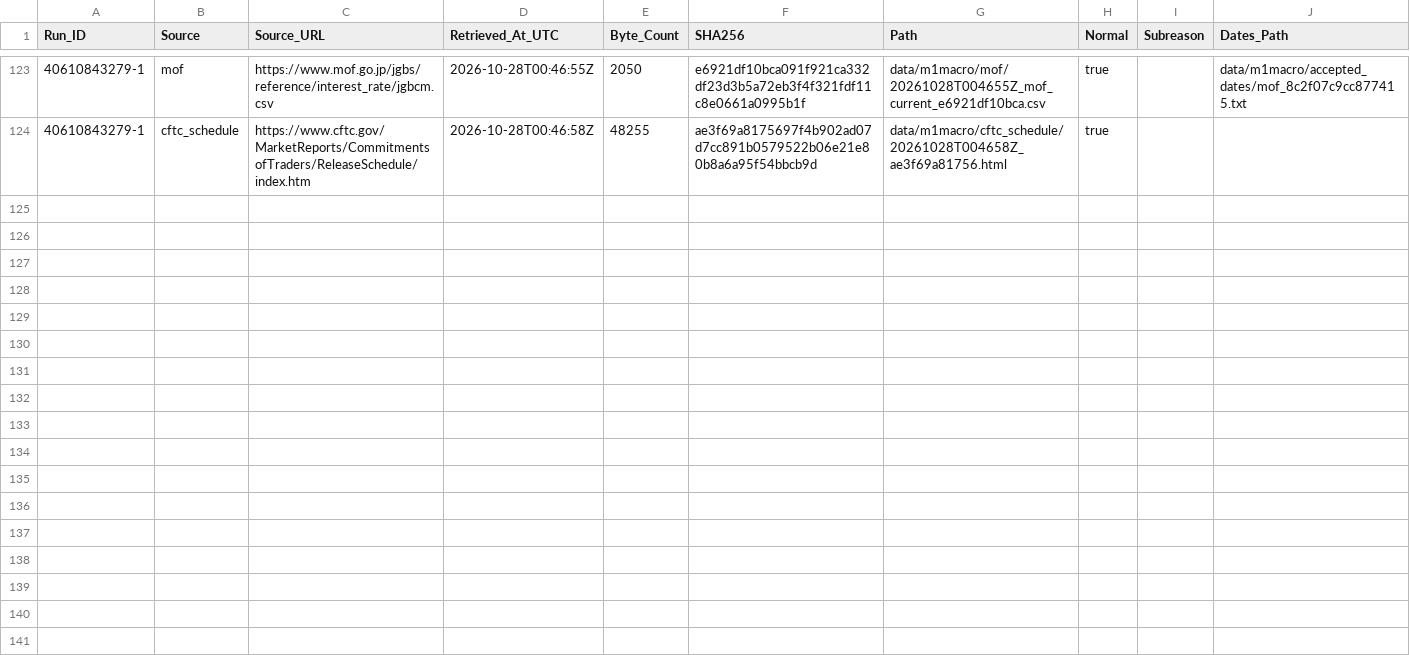
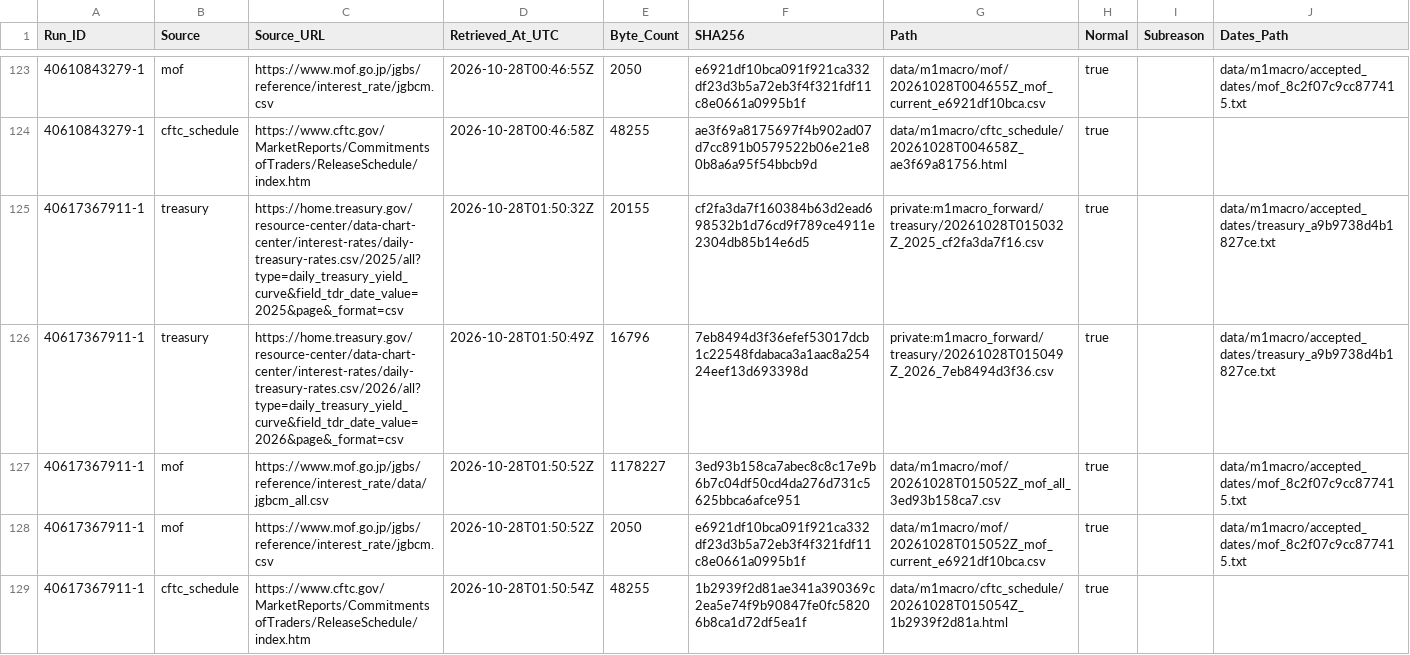
Before and after one commit to junsato1001-ops/-fx-forward-ledger, a CSV file: data/m1macro/source_fetches.csv, drawn as a sheet; only a part is shown, gaps mark what is left out; the diff names each change by its address in the sheet, - before the commit and + after, or states it on an @@ line.

```diff
--- a/data/m1macro/source_fetches.csv
+++ b/data/m1macro/source_fetches.csv
+row 125: 40617367911-1 | treasury | https://home.treasury.gov/resource-center/data-chart-center/interest-rates/daily-treasury-rates.csv/2025/all?type=daily_treasury_yield_curve&field_tdr_date_value=2025&page&_format=csv | 2026-10-28T01:50:32Z | 20155 | cf2fa3da7f160384b63d2ead698532b1d76cd9f789ce4911e2304db85b14e6d5 | private:m1macro_forward/treasury/20261028T015032Z_2025_cf2fa3da7f16.csv | true |  | data/m1macro/accepted_dates/treasury_a9b9738d4b1827ce.txt
+row 126: 40617367911-1 | treasury | https://home.treasury.gov/resource-center/data-chart-center/interest-rates/daily-treasury-rates.csv/2026/all?type=daily_treasury_yield_curve&field_tdr_date_value=2026&page&_format=csv | 2026-10-28T01:50:49Z | 16796 | 7eb8494d3f36efef53017dcb1c22548fdabaca3a1aac8a25424eef13d693398d | private:m1macro_forward/treasury/20261028T015049Z_2026_7eb8494d3f36.csv | true |  | data/m1macro/accepted_dates/treasury_a9b9738d4b1827ce.txt
+row 127: 40617367911-1 | mof | https://www.mof.go.jp/jgbs/reference/interest_rate/data/jgbcm_all.csv | 2026-10-28T01:50:52Z | 1178227 | 3ed93b158ca7abec8c8c17e9b6b7c04df50cd4da276d731c5625bbca6afce951 | data/m1macro/mof/20261028T015052Z_mof_all_3ed93b158ca7.csv | true |  | data/m1macro/accepted_dates/mof_8c2f07c9cc877415.txt
+row 128: 40617367911-1 | mof | https://www.mof.go.jp/jgbs/reference/interest_rate/jgbcm.csv | 2026-10-28T01:50:52Z | 2050 | e6921df10bca091f921ca332df23d3b5a72eb3f4f321fdf11c8e0661a0995b1f | data/m1macro/mof/20261028T015052Z_mof_current_e6921df10bca.csv | true |  | data/m1macro/accepted_dates/mof_8c2f07c9cc877415.txt
+row 129: 40617367911-1 | cftc_schedule | https://www.cftc.gov/MarketReports/CommitmentsofTraders/ReleaseSchedule/index.htm | 2026-10-28T01:50:54Z | 48255 | 1b2939f2d81ae341a390369c2ea5e74f9b90847fe0fc58206b8ca1d72df5ea1f | data/m1macro/cftc_schedule/20261028T015054Z_1b2939f2d81a.html | true
```
Also changed, not shown: data/m1macro/treasury_raw_manifest.csv, 3 other files.
